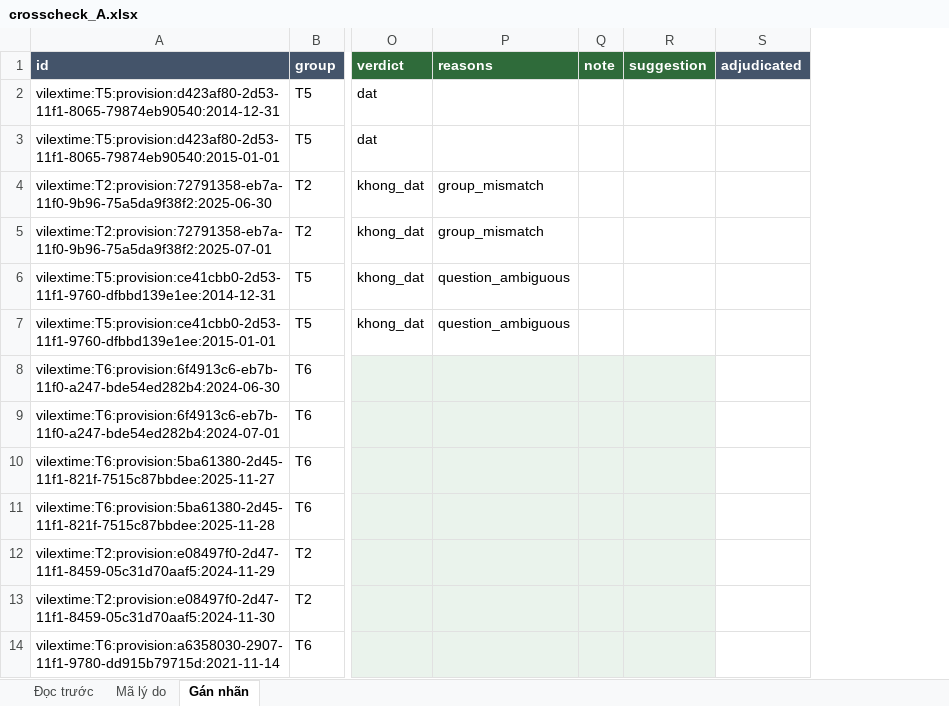
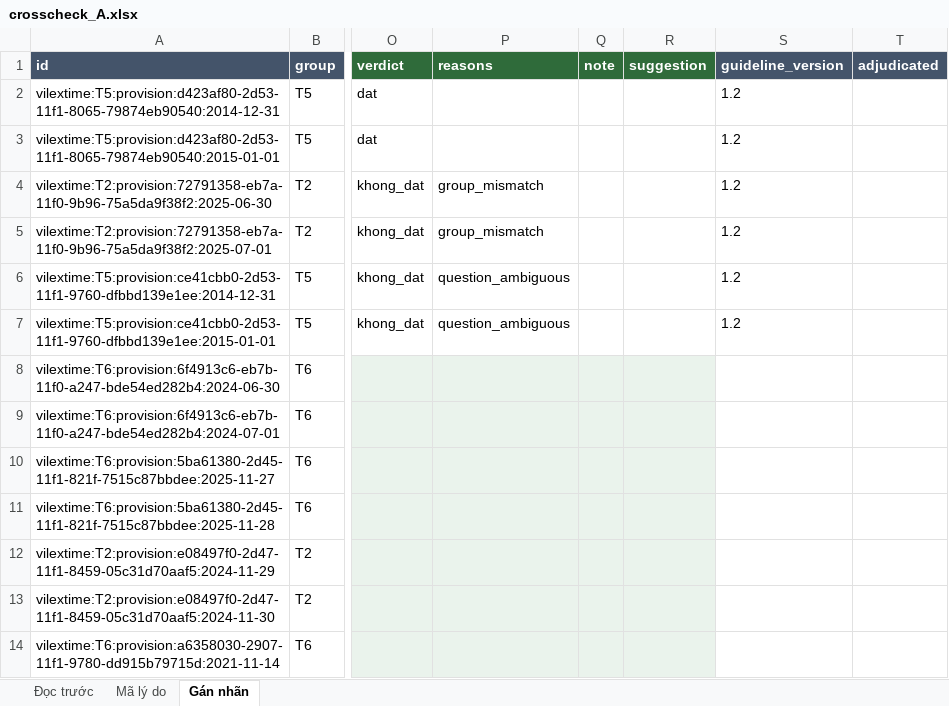
Before and after one commit to cmtri2005/graphrag-legal-thesis, an Excel workbook: data/review/crosscheck_A.xlsx, sheet Gán nhãn, drawn as a sheet; only a part is shown, gaps mark what is left out; values as stored, in another font and other column widths than the file's, no borders; the diff names each change by its address in the sheet, - before the commit and + after, or states it on an @@ line.

```diff
--- a/data/review/crosscheck_A.xlsx (sheet Gán nhãn)
+++ b/data/review/crosscheck_A.xlsx (sheet Gán nhãn)
+column S (guideline_version), rows 2-7: all 1.2
```
Also changed, not shown: sheet Đọc trước, sheet Mã lý do, data/review/crosscheck_B.xlsx, 22 other files.
